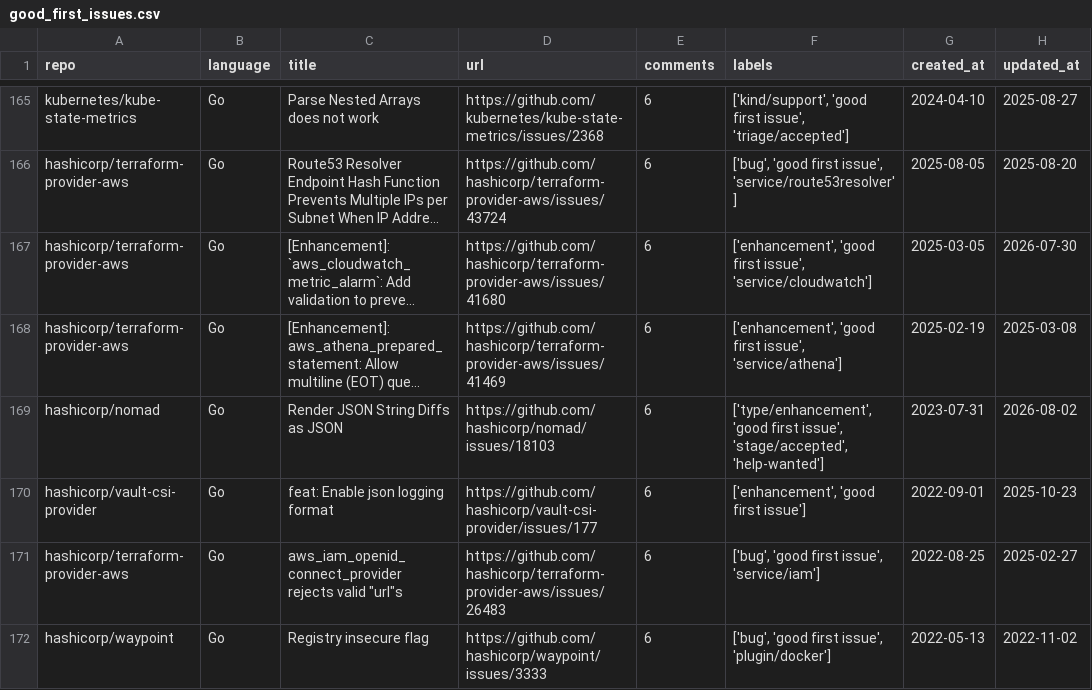
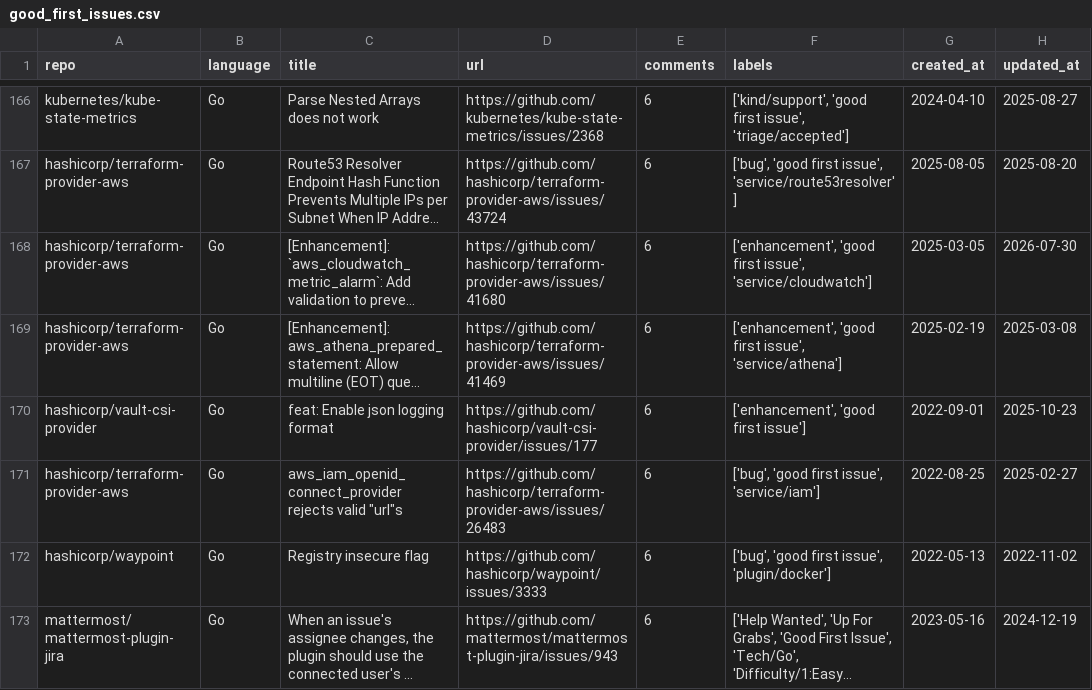
Before and after one commit to drkrillo/good-first-issues, a CSV file: good_first_issues.csv, drawn as a sheet; only a part is shown, gaps mark what is left out; the shorter side is filled out with more unchanged rows; long unchanged cells end in …; removed rows and columns are numbered as before the commit, all else as after; the diff covers the shown part only; the diff names each change by its address in the sheet, - before the commit and + after, or states it on an @@ line.

```diff
--- a/good_first_issues.csv
+++ b/good_first_issues.csv
-row 169: hashicorp/nomad | Go | Render JSON String Diffs as JSON | https://github.com/hashicorp/nomad/issues/18103 | 6 | ['type/enhancement', 'good first issue', 'stage/accepted', 'help-wanted'] | 2023-07-31 | 2026-08-02
```
Also changed, not shown: 6 added rows, 7 removed rows and 8 edited cells elsewhere in this file, 1 other file.
